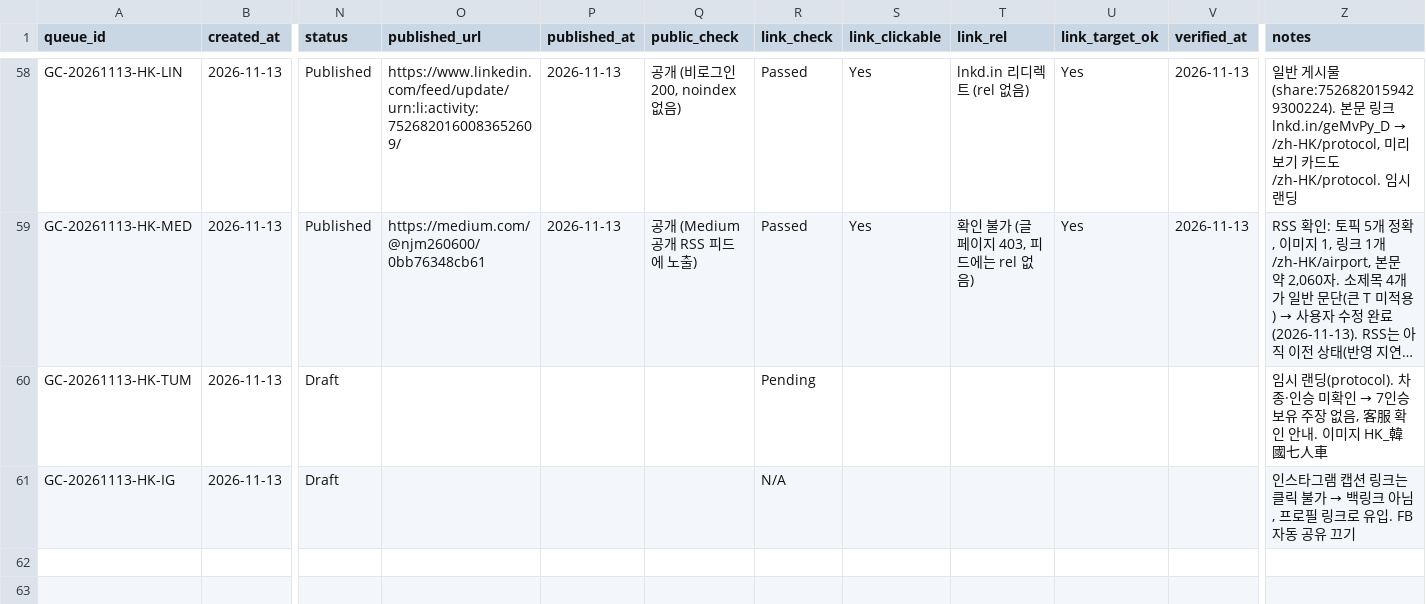
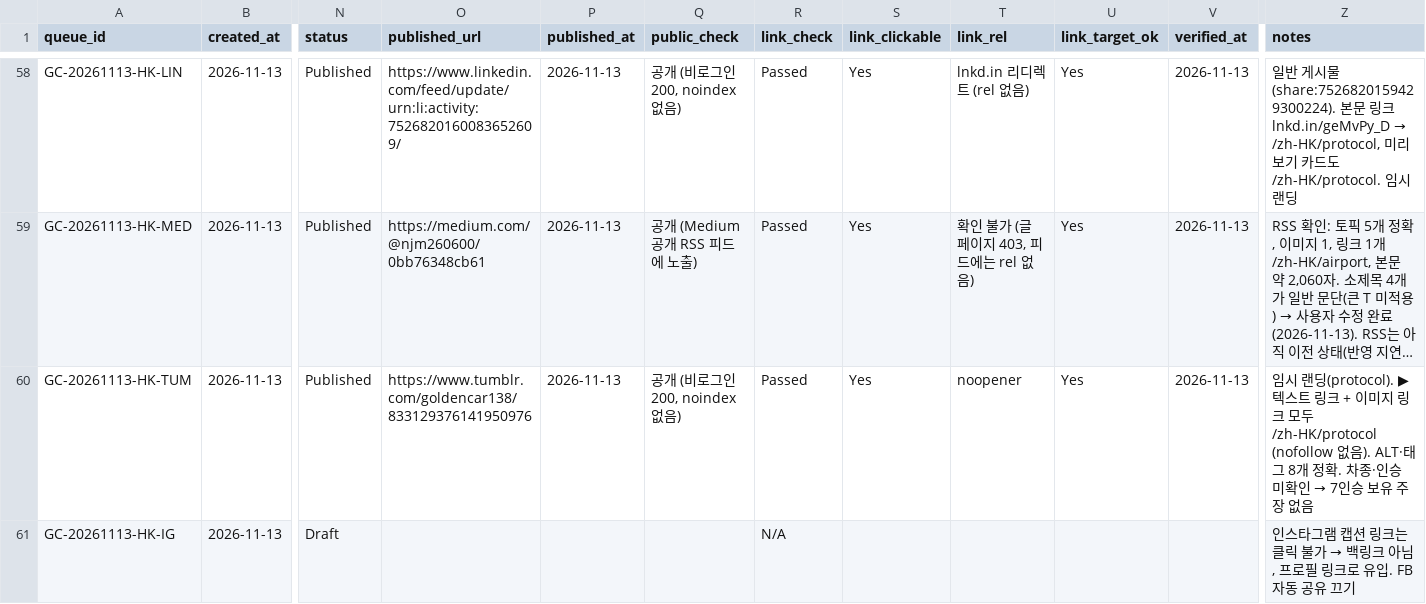
Before and after one commit to NJM-hub/NJM, a CSV file: .claude/skills/goldencar-backlink/queue-log.csv, drawn as a sheet; only a part is shown, gaps mark what is left out; long unchanged cells end in …; the diff names each change by its address in the sheet, - before the commit and + after, or states it on an @@ line.

```diff
--- a/.claude/skills/goldencar-backlink/queue-log.csv
+++ b/.claude/skills/goldencar-backlink/queue-log.csv
-N60 (status): Draft
+N60 (status): Published
-O60 (published_url): (empty)
+O60 (published_url): https://www.tumblr.com/goldencar138/833129376141950976
-P60 (published_at): (empty)
+P60 (published_at): 2026-11-13
-Q60 (public_check): (empty)
+Q60 (public_check): 공개 (비로그인 200, noindex 없음)
-R60 (link_check): Pending
+R60 (link_check): Passed
-S60 (link_clickable): (empty)
+S60 (link_clickable): Yes
-T60 (link_rel): (empty)
+T60 (link_rel): noopener
-U60 (link_target_ok): (empty)
+U60 (link_target_ok): Yes
-V60 (verified_at): (empty)
+V60 (verified_at): 2026-11-13
@@ Z60 (notes): …랜딩(protocol). 차종·인승 미확인 → 7인승 보유 주장 없음, 客服 확인 안내. 이미지 HK_韓國七人車 → …랜딩(protocol). ▶ 텍스트 링크 + 이미지 링크 모두 /zh-HK/protocol (nofollow 없음). ALT·태그 8개 정확. 차종·인승 미확인 → 7인승 보유 주장 없음 @@
```
